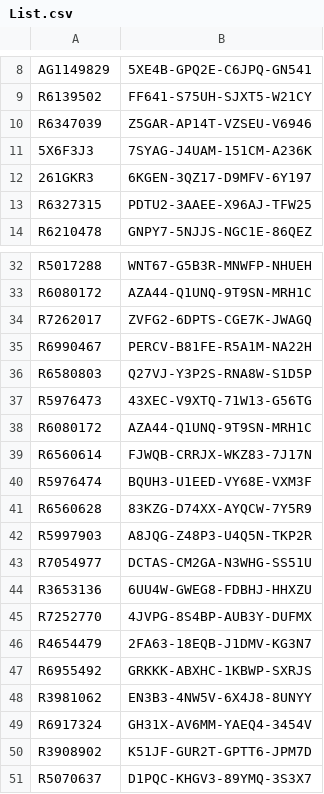
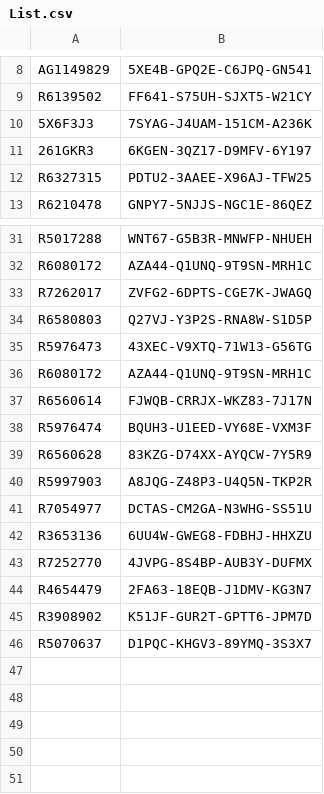
Before and after one commit to balsmr/Test, a CSV file: List.csv, drawn as a sheet; only a part is shown, gaps mark what is left out.

Commit message:
Update List.csv

```diff
--- a/List.csv
+++ b/List.csv
@@ -9,3 +9,2 @@ AG1149829;5XE4B-GPQ2E-C6JPQ-GN541
 R6139502;FF641-S75UH-SJXT5-W21CY
-R6347039;Z5GAR-AP14T-VZSEU-V6946
 5X6F3J3;7SYAG-J4UAM-151CM-A236K
@@ -34,3 +33,2 @@ R6080172;AZA44-Q1UNQ-9T9SN-MRH1C
 R7262017;ZVFG2-6DPTS-CGE7K-JWAGQ
-R6990467;PERCV-B81FE-R5A1M-NA22H
 R6580803;Q27VJ-Y3P2S-RNA8W-S1D5P
@@ -46,5 +44,2 @@ R7252770;4JVPG-8S4BP-AUB3Y-DUFMX
 R4654479;2FA63-18EQB-J1DMV-KG3N7
-R6955492;GRKKK-ABXHC-1KBWP-SXRJS
-R3981062;EN3B3-4NW5V-6X4J8-8UNYY
-R6917324;GH31X-AV6MM-YAEQ4-3454V
 R3908902;K51JF-GUR2T-GPTT6-JPM7D
```
